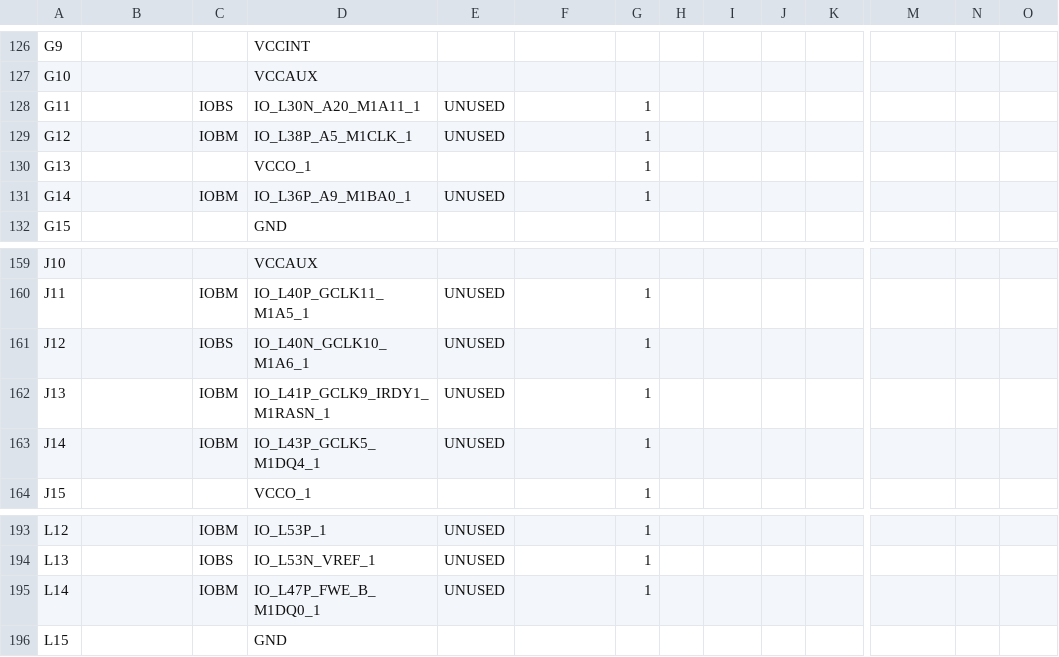
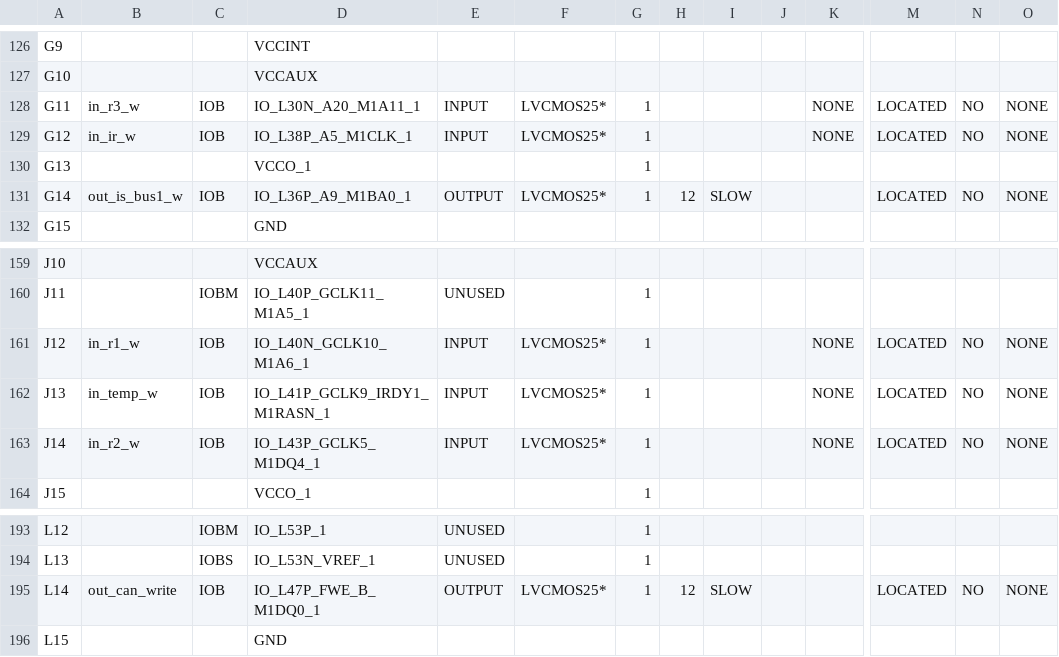
Before and after one commit to rostislav-nikitin/edu.fpga.xilinx.cpu.8bit, a CSV file: cpu/cpu_facade_pad.csv, drawn as a sheet; only a part is shown, gaps mark what is left out; the diff covers the shown part only; the diff names each change by its address in the sheet, - before the commit and + after, or states it on an @@ line.

Commit message:
Working version :: Write register and bus1 LEDs was added

```diff
--- a/cpu/cpu_facade_pad.csv
+++ b/cpu/cpu_facade_pad.csv
-B128: (empty)
+B128: in_r3_w
-C128: IOBS
+C128: IOB
-E128:E129: UNUSED
+E128:E129: INPUT
-F128:F129: (empty)
+F128:F129: LVCMOS25*
-K128:K129: (empty)
+K128:K129: NONE
-M128:M129: (empty)
+M128:M129: LOCATED
-N128:N129: (empty)
+N128:N129: NO
-O128:O129: (empty)
+O128:O129: NONE
-B129: (empty)
+B129: in_ir_w
-C129: IOBM
+C129: IOB
-B131: (empty)
+B131: out_is_bus1_w
-C131: IOBM
+C131: IOB
-E131: UNUSED
+E131: OUTPUT
-F131: (empty)
+F131: LVCMOS25*
-H131: (empty)
+H131: 12
-I131: (empty)
+I131: SLOW
-M131: (empty)
+M131: LOCATED
-N131: (empty)
+N131: NO
-O131: (empty)
+O131: NONE
-B161: (empty)
+B161: in_r1_w
-C161: IOBS
+C161: IOB
-E161:E163: UNUSED
+E161:E163: INPUT
-F161:F163: (empty)
+F161:F163: LVCMOS25*
-K161:K163: (empty)
+K161:K163: NONE
-M161:M163: (empty)
+M161:M163: LOCATED
-N161:N163: (empty)
+N161:N163: NO
-O161:O163: (empty)
+O161:O163: NONE
-B162: (empty)
+B162: in_temp_w
-C162:C163: IOBM
+C162:C163: IOB
-B163: (empty)
+B163: in_r2_w
-B195: (empty)
+B195: out_can_write
-C195: IOBM
+C195: IOB
-E195: UNUSED
+E195: OUTPUT
-F195: (empty)
+F195: LVCMOS25*
-H195: (empty)
+H195: 12
-I195: (empty)
+I195: SLOW
-M195: (empty)
+M195: LOCATED
-N195: (empty)
+N195: NO
-O195: (empty)
+O195: NONE
```
Also changed, not shown: 81 edited cells elsewhere in this file, 53 other files.
